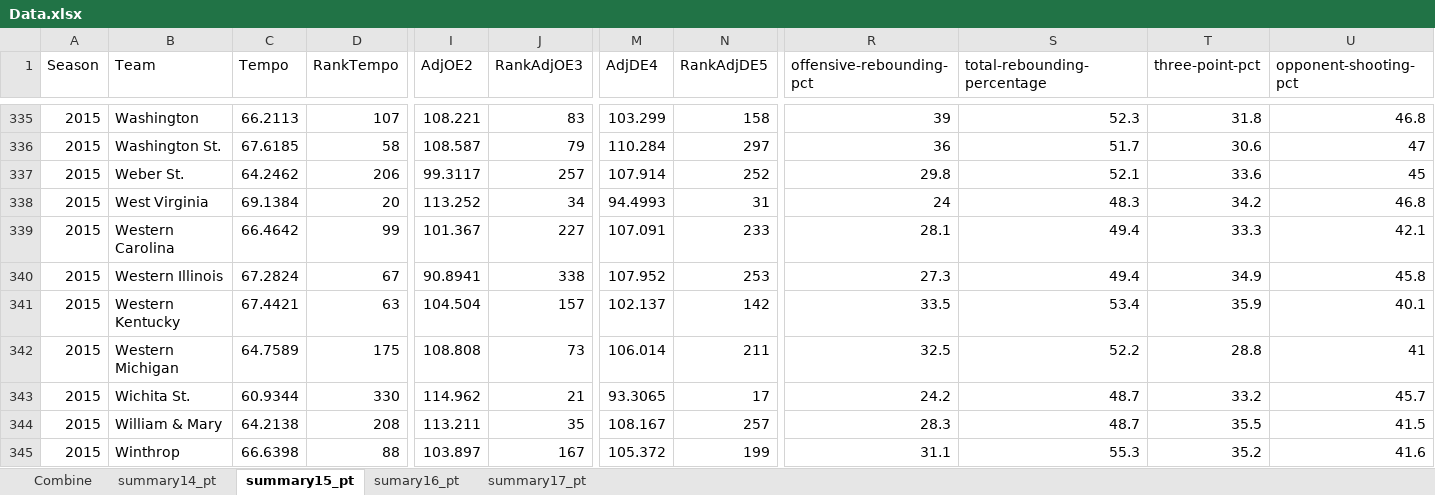
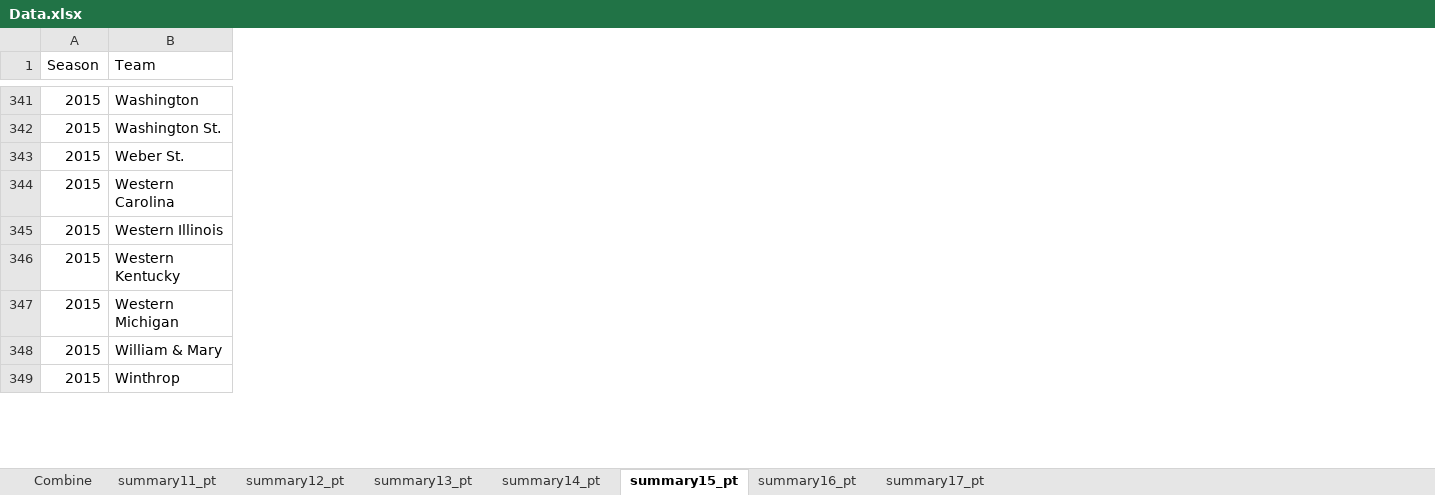
Before and after one commit to zacharydavidr/MarchMadnessPredictor, an Excel workbook: Data.xlsx, sheet summary15_pt, drawn as a sheet; only a part is shown, gaps mark what is left out; values as stored, in another font and other column widths than the file's, no borders; table styles not drawn; removed rows and columns are numbered as before the commit, all else as after; the diff covers the shown part only; the diff names each change by its address in the sheet, - before the commit and + after, or states it on an @@ line.

```diff
--- a/Data.xlsx (sheet summary15_pt)
+++ b/Data.xlsx (sheet summary15_pt)
-sheet tab: sumary16_pt
+sheet tab: summary11_pt
+sheet tab: summary12_pt
+sheet tab: summary13_pt
+sheet tab: summary16_pt
-column C (Tempo), rows 335-337: 66.2113 | 67.6185 | 64.2462; rows 339-342: 66.4642 | 67.2824 | 67.4421 | 64.7589; rows 344-345: 64.2138 | 66.6398
-column D (RankTempo), rows 335-337: 107 | 58 | 206; rows 339-342: 99 | 67 | 63 | 175; rows 344-345: 208 | 88
-column I (AdjOE2), rows 335-337: 108.221 | 108.587 | 99.3117; rows 339-342: 101.367 | 90.8941 | 104.504 | 108.808; rows 344-345: 113.211 | 103.897
-column J (RankAdjOE3), rows 335-337: 83 | 79 | 257; rows 339-342: 227 | 338 | 157 | 73; rows 344-345: 35 | 167
-column M (AdjDE4), rows 335-337: 103.299 | 110.284 | 107.914; rows 339-342: 107.091 | 107.952 | 102.137 | 106.014; rows 344-345: 108.167 | 105.372
-column N (RankAdjDE5), rows 335-337: 158 | 297 | 252; rows 339-342: 233 | 253 | 142 | 211; rows 344-345: 257 | 199
-column R (offensive-rebounding-pct), rows 335-337: 39 | 36 | 29.8; rows 339-342: 28.1 | 27.3 | 33.5 | 32.5; rows 344-345: 28.3 | 31.1
-column S (total-rebounding-percentage), rows 335-337: 52.3 | 51.7 | 52.1; rows 339-342: 49.4 | 49.4 | 53.4 | 52.2; rows 344-345: 48.7 | 55.3
-column T (three-point-pct), rows 335-337: 31.8 | 30.6 | 33.6; rows 339-342: 33.3 | 34.9 | 35.9 | 28.8; rows 344-345: 35.5 | 35.2
-column U (opponent-shooting-pct), rows 335-337: 46.8 | 47 | 45; rows 339-342: 42.1 | 45.8 | 40.1 | 41; rows 344-345: 41.5 | 41.6
@@ row 338 moved to row 53: 2015 @@
@@ row 343 moved to row 45: 2015 @@
```
Also changed, not shown: 66 moved rows, 8 added columns and 2 removed columns elsewhere in this sheet, sheet Combine, sheet summary17_pt, sheet summary14_pt.
